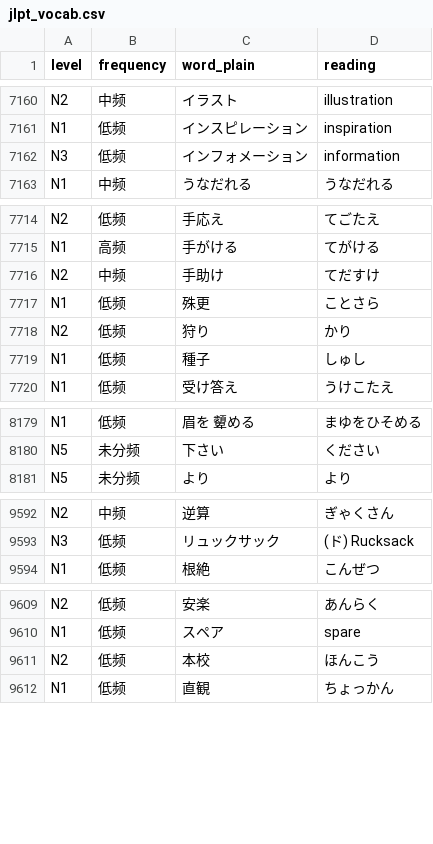
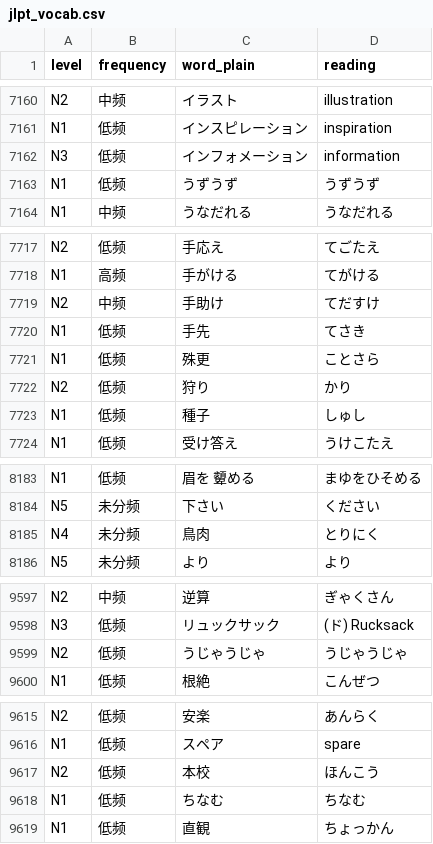
Before and after one commit to L-M-Sherlock/jlpt-coverage, a CSV file: jlpt_coverage/data/jlpt_vocab.csv, drawn as a sheet; only a part is shown, gaps mark what is left out; the diff covers the shown part only; the diff names each change by its address in the sheet, - before the commit and + after, or states it on an @@ line.

```diff
--- a/jlpt_coverage/data/jlpt_vocab.csv
+++ b/jlpt_coverage/data/jlpt_vocab.csv
+row 7163: N1 | 低频 | うずうず | うずうず
+row 7720: N1 | 低频 | 手先 | てさき
+row 8185: N4 | 未分频 | 鳥肉 | とりにく
+row 9599: N2 | 低频 | うじゃうじゃ | うじゃうじゃ
+row 9618: N1 | 低频 | ちなむ | ちなむ
```
Also changed, not shown: 13 added rows, 5 removed rows and 8 edited cells elsewhere in this file, 6 other files.
